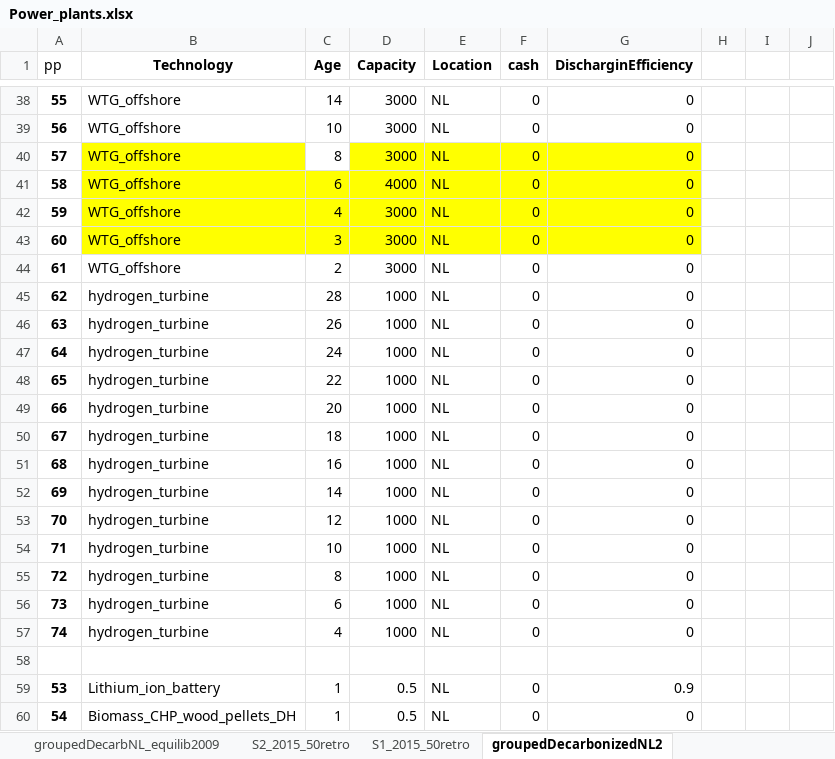
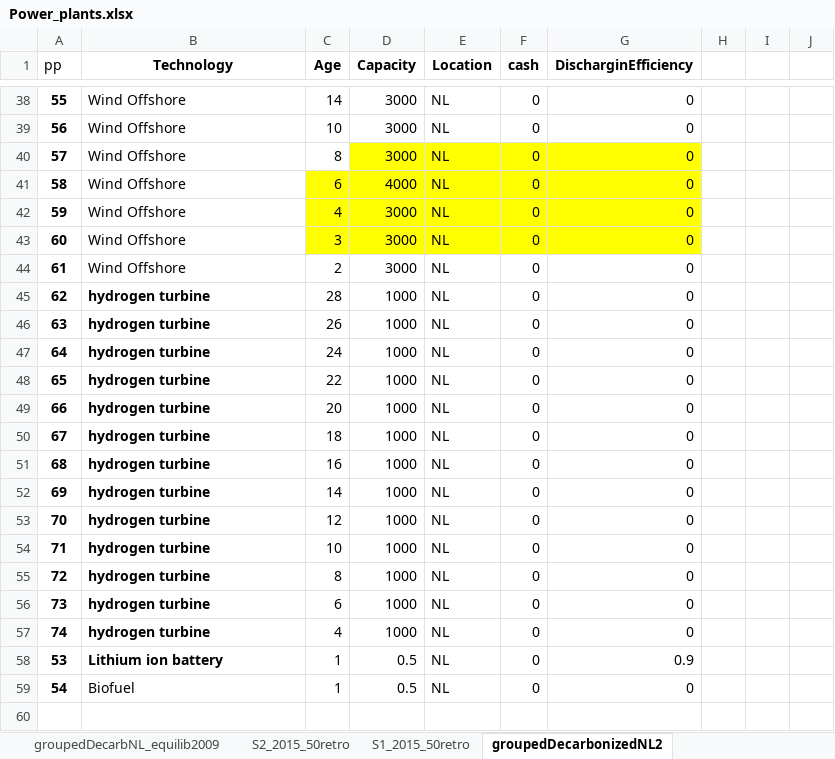
Before and after one commit to TradeRES/toolbox-amiris-emlab, an Excel workbook: data/Power_plants.xlsx, sheet groupedDecarbonizedNL2, drawn as a sheet; only a part is shown, gaps mark what is left out; values as stored, in another font and other column widths than the file's, no borders; removed rows and columns are numbered as before the commit, all else as after; the diff covers the shown part only; the diff names each change by its address in the sheet, - before the commit and + after, or states it on an @@ line.

```diff
--- a/data/Power_plants.xlsx (sheet groupedDecarbonizedNL2)
+++ b/data/Power_plants.xlsx (sheet groupedDecarbonizedNL2)
-B38:B44 (Technology): WTG_offshore
+B38:B44 (Technology): Wind Offshore
-B40:B43 fill: #FFFF00
+B40:B43 fill: none
-B45:B57 (Technology): hydrogen_turbine
+B45:B57 (Technology): hydrogen turbine
-B45:B57 bold: off
+B45:B57 bold: on
-row 58: (empty)
-B58 (Technology): Lithium_ion_battery
+B58 (Technology): Lithium ion battery
-B58 bold: off
+B58 bold: on
-B59 (Technology): Biomass_CHP_wood_pellets_DH
+B59 (Technology): Biofuel
```
Also changed, not shown: 27 edited cells and cell formats elsewhere in this sheet, data/exported_Traderes.xlsx, 1 other file.
